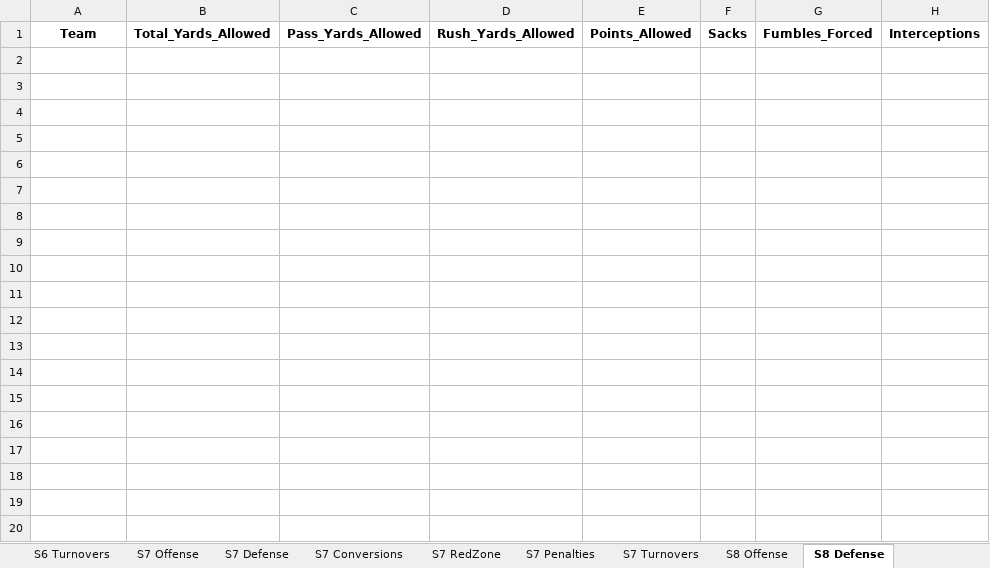
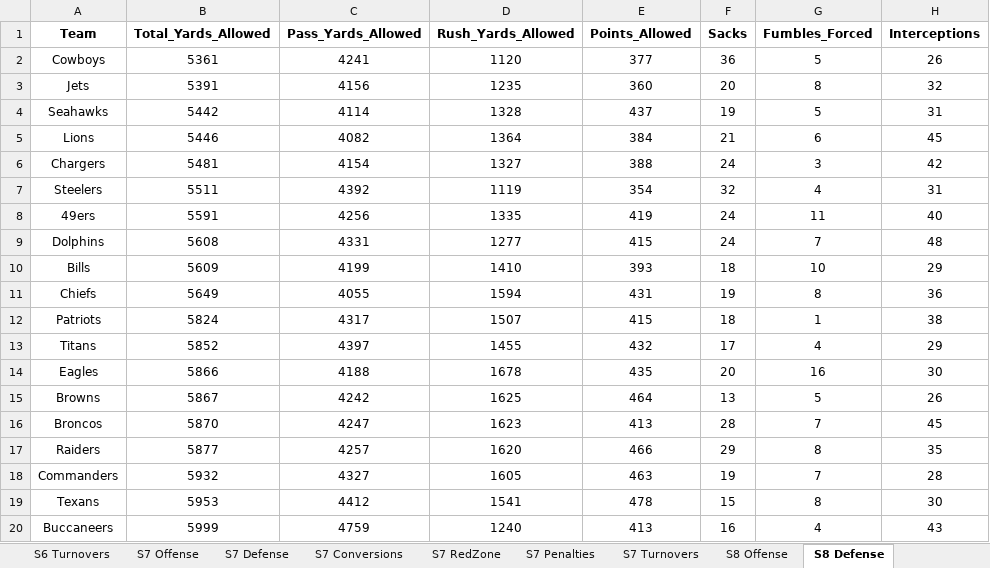
Before and after one commit to corbinc1998/TheSimLeaguePredictionModel, an Excel workbook: data/raw/team_stats/Sim_Stats.xlsx, sheet S8 Defense, drawn as a sheet; only a part is shown; values as stored, in another font and other column widths than the file's, no borders; charts and pictures not drawn; the diff covers the shown part only; the diff names each change by its address in the sheet, - before the commit and + after, or states it on an @@ line.

```diff
--- a/data/raw/team_stats/Sim_Stats.xlsx (sheet S8 Defense)
+++ b/data/raw/team_stats/Sim_Stats.xlsx (sheet S8 Defense)
+row 2: Cowboys | 5361 | 4241 | 1120 | 377 | 36 | 5 | 26
+row 3: Jets | 5391 | 4156 | 1235 | 360 | 20 | 8 | 32
+row 4: Seahawks | 5442 | 4114 | 1328 | 437 | 19 | 5 | 31
+row 5: Lions | 5446 | 4082 | 1364 | 384 | 21 | 6 | 45
+row 6: Chargers | 5481 | 4154 | 1327 | 388 | 24 | 3 | 42
+row 7: Steelers | 5511 | 4392 | 1119 | 354 | 32 | 4 | 31
+row 8: 49ers | 5591 | 4256 | 1335 | 419 | 24 | 11 | 40
+row 9: Dolphins | 5608 | 4331 | 1277 | 415 | 24 | 7 | 48
+row 10: Bills | 5609 | 4199 | 1410 | 393 | 18 | 10 | 29
+row 11: Chiefs | 5649 | 4055 | 1594 | 431 | 19 | 8 | 36
+row 12: Patriots | 5824 | 4317 | 1507 | 415 | 18 | 1 | 38
+row 13: Titans | 5852 | 4397 | 1455 | 432 | 17 | 4 | 29
+row 14: Eagles | 5866 | 4188 | 1678 | 435 | 20 | 16 | 30
+row 15: Browns | 5867 | 4242 | 1625 | 464 | 13 | 5 | 26
+row 16: Broncos | 5870 | 4247 | 1623 | 413 | 28 | 7 | 45
+row 17: Raiders | 5877 | 4257 | 1620 | 466 | 29 | 8 | 35
+row 18: Commanders | 5932 | 4327 | 1605 | 463 | 19 | 7 | 28
+row 19: Texans | 5953 | 4412 | 1541 | 478 | 15 | 8 | 30
+row 20: Buccaneers | 5999 | 4759 | 1240 | 413 | 16 | 4 | 43
```
Also changed, not shown: 13 added rows elsewhere in this sheet, sheet S8 Conversions, sheet S8 Offense, sheet S8 RedZone, sheet S8 Turnovers, sheet S8 Penalties, charts or pictures, 36 other files.
